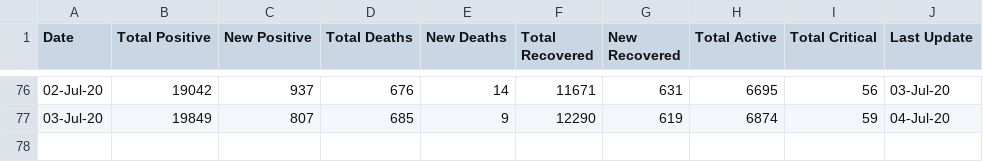
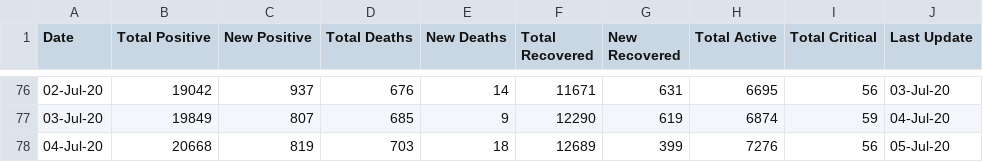
Before and after one commit to omkarmarkad/COVID19-Pune, a CSV file: timeseries-case-counts.csv, drawn as a sheet; only a part is shown, gaps mark what is left out.

Commit message:
Add files via upload

```diff
--- a/timeseries-case-counts.csv
+++ b/timeseries-case-counts.csv
@@ -77 +77,2 @@ Date,Total Positive,New Positive,Total Deaths,New Deaths,Total Recovered,New Rec
 03-Jul-20,19849,807,685,9,12290,619,6874,59,04-Jul-20
+04-Jul-20,20668,819,703,18,12689,399,7276,56,05-Jul-20
```
